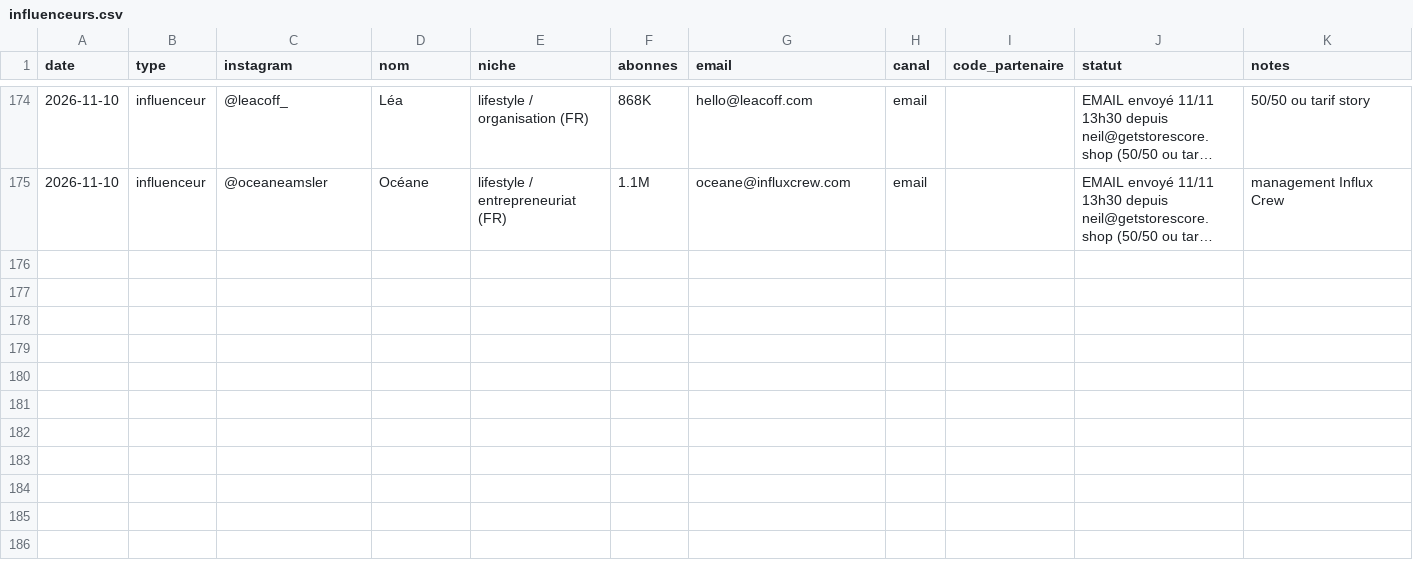
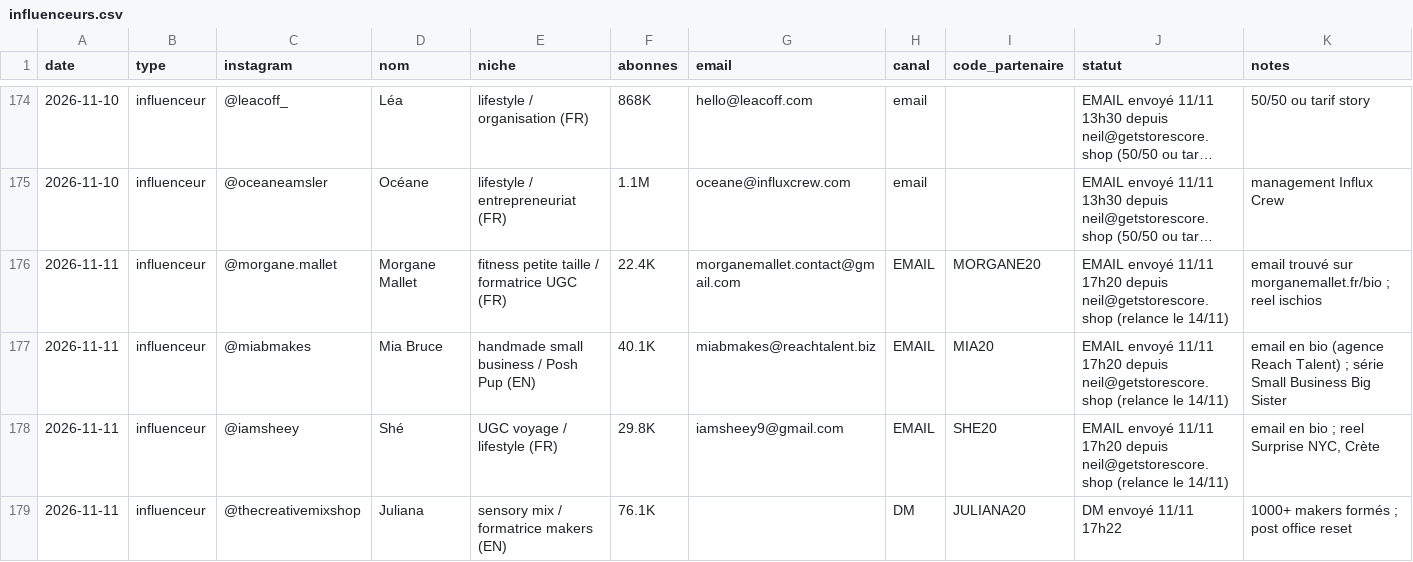
Before and after one commit to storescoreaudit-cmyk/storescore-audit.github.io, a CSV file: influenceurs.csv, drawn as a sheet; only a part is shown, gaps mark what is left out; long unchanged cells end in …; the diff covers the shown part only; the diff names each change by its address in the sheet, - before the commit and + after, or states it on an @@ line.

```diff
--- a/influenceurs.csv
+++ b/influenceurs.csv
+row 176: 2026-11-11 | influenceur | @morgane.mallet | Morgane Mallet | fitness petite taille / formatrice UGC (FR) | 22.4K | morganemallet.contact@gmail.com | EMAIL | MORGANE20 | EMAIL envoyé 11/11 17h20 depuis neil@getstorescore.shop (relance le 14/11) | email trouvé sur morganemallet.fr/bio ; reel ischios
+row 177: 2026-11-11 | influenceur | @miabmakes | Mia Bruce | handmade small business / Posh Pup (EN) | 40.1K | miabmakes@reachtalent.biz | EMAIL | MIA20 | EMAIL envoyé 11/11 17h20 depuis neil@getstorescore.shop (relance le 14/11) | email en bio (agence Reach Talent) ; série Small Business Big Sister
+row 178: 2026-11-11 | influenceur | @iamsheey | Shé | UGC voyage / lifestyle (FR) | 29.8K | iamsheey9@gmail.com | EMAIL | SHE20 | EMAIL envoyé 11/11 17h20 depuis neil@getstorescore.shop (relance le 14/11) | email en bio ; reel Surprise NYC, Crète
+row 179: 2026-11-11 | influenceur | @thecreativemixshop | Juliana | sensory mix / formatrice makers (EN) | 76.1K |  | DM | JULIANA20 | DM envoyé 11/11 17h22 | 1000+ makers formés ; post office reset
```
Also changed, not shown: 4 added rows and 3 edited cells elsewhere in this file.
